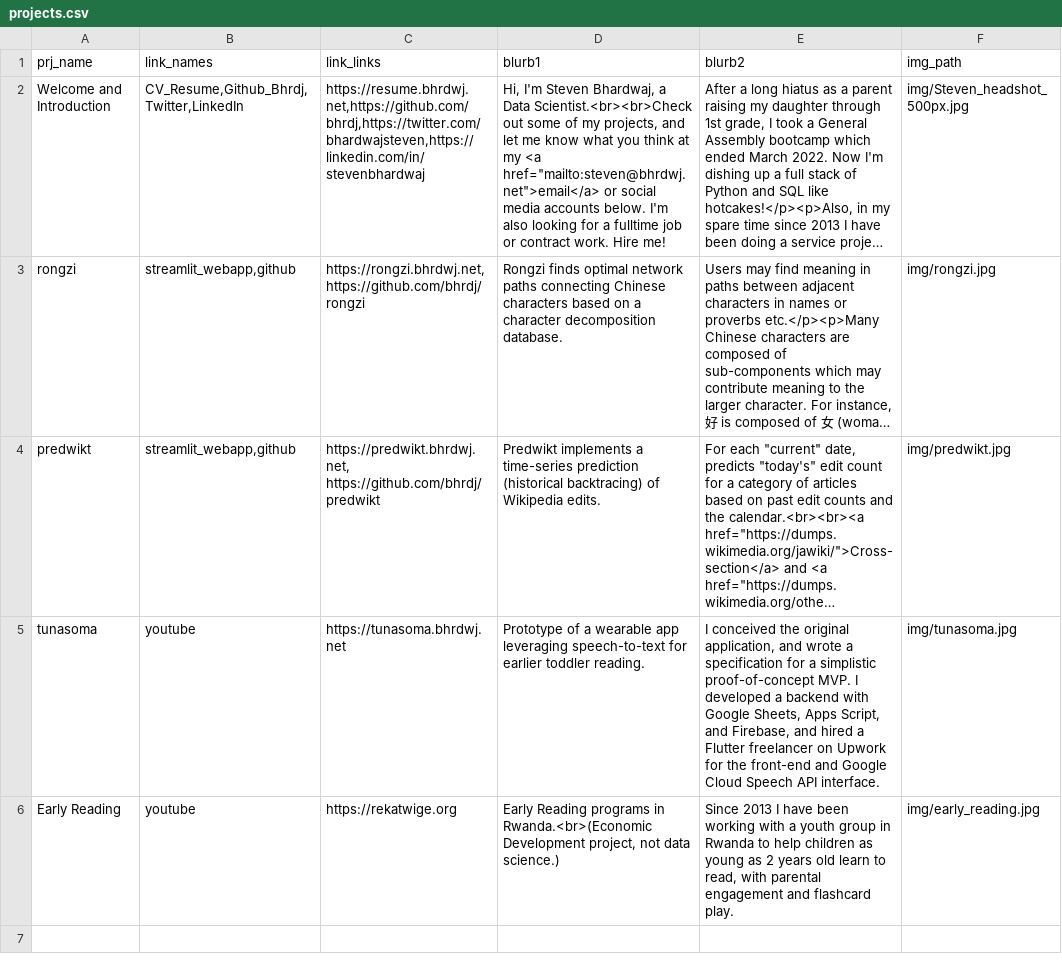
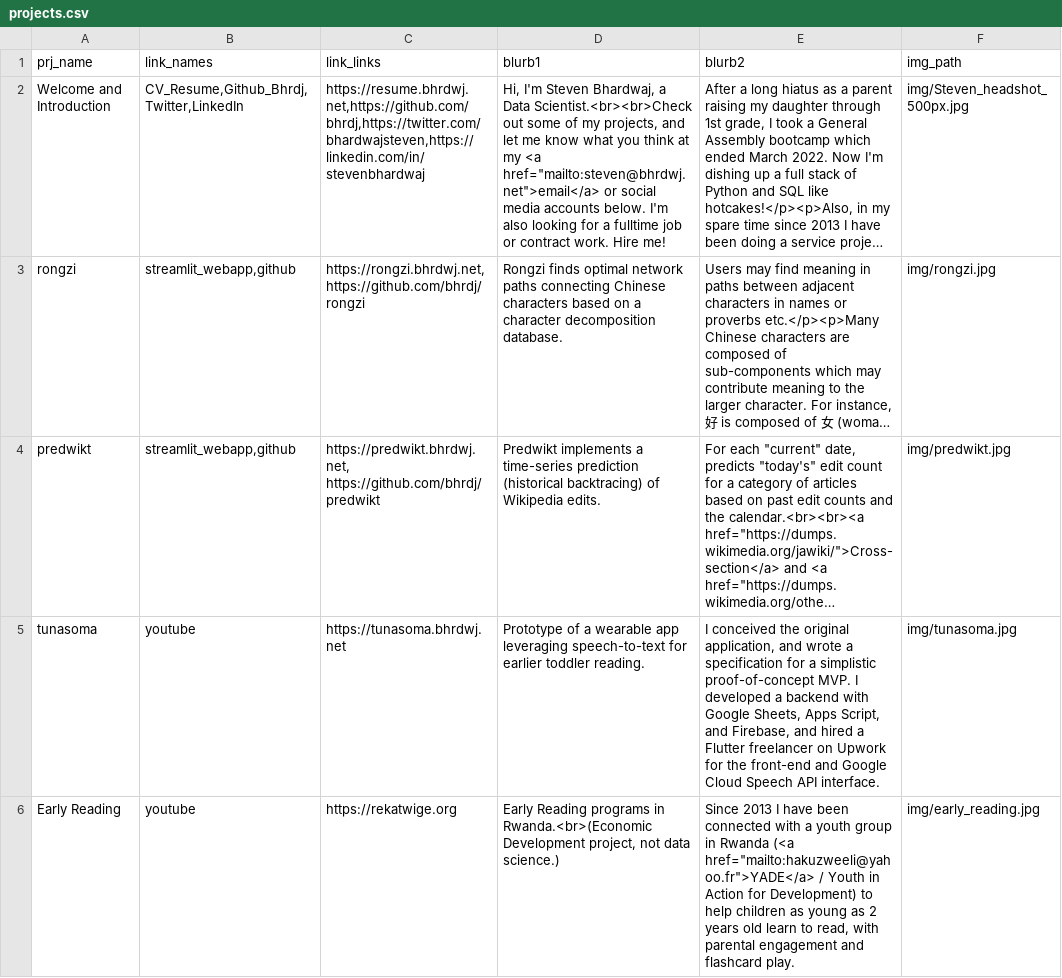
Before and after one commit to bhrdj/portfolio, a CSV file: projects.csv, drawn as a sheet; long unchanged cells end in …; the diff names each change by its address in the sheet, - before the commit and + after, or states it on an @@ line.

Commit message:
added Elisee's email address

```diff
--- a/projects.csv
+++ b/projects.csv
-E6 (blurb2): …have been working with a youth group in Rwanda to help…
+E6 (blurb2): …have been connected with a youth group in Rwanda (<a href="mailto:hakuzweeli@yahoo.fr">YADE</a> / Youth in Action for Development) to help…
```
